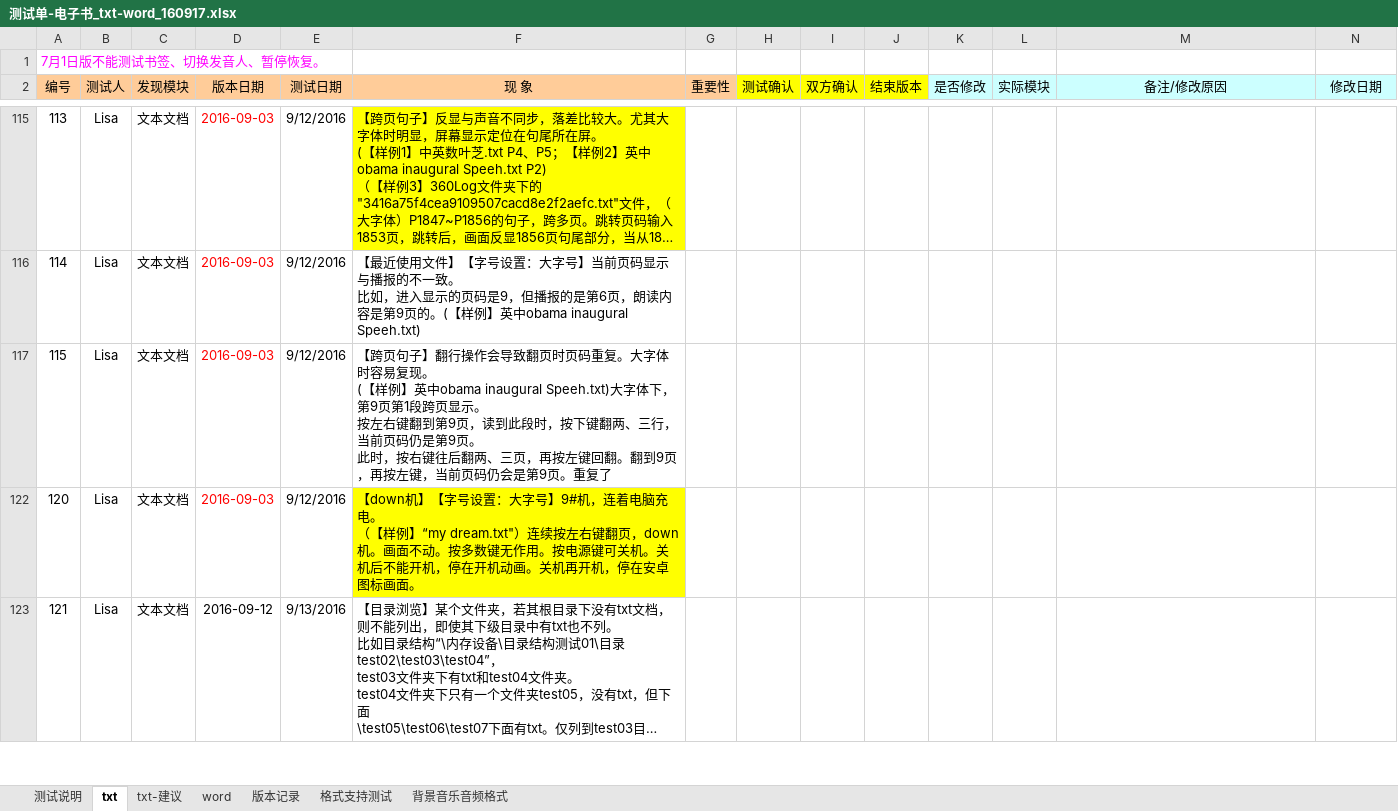
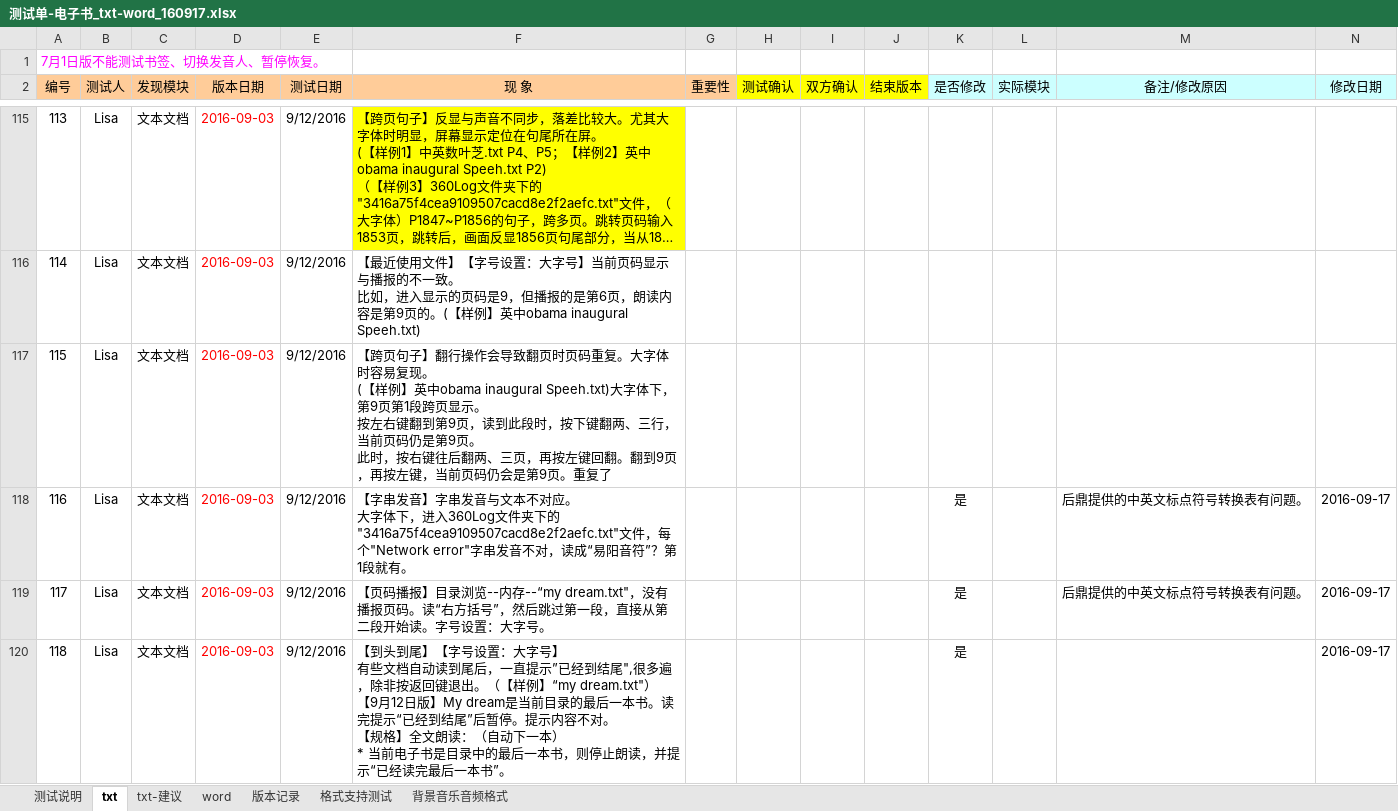
Before and after one commit to weizhiping/ebook, an Excel workbook: 测试单-电子书_txt-word_160917.xlsx, sheet txt, drawn as a sheet; only a part is shown, gaps mark what is left out; the shorter side is filled out with more unchanged rows; long unchanged cells end in …; values as stored, in another font and other column widths than the file's, no borders; conditional formats not drawn; rows hold the shown columns only; ↵ is a line break in a cell; the diff covers the shown part only; the diff names each change by its address in the sheet, - before the commit and + after, or states it on an @@ line.

Commit message:
提交回复的bug单。

```diff
--- a/测试单-电子书_txt-word_160917.xlsx (sheet txt)
+++ b/测试单-电子书_txt-word_160917.xlsx (sheet txt)
+row 118: 116 | Lisa | 文本文档 | 2016-09-03 | 9/12/2016 | 【字串发音】字串发音与文本不对应。 ↵ 大字体下，进入360Log文件夹下的"3416a75f4cea9109507cacd8e2f2aefc.txt"文件，每个"Network error"字串发音不对，读成“易阳音符”？第1段就有。 |  |  |  |  | 是 |  | 后鼎提供的中英文标点符号转换表有问题。 | 2016-09-17
+row 119: 117 | Lisa | 文本文档 | 2016-09-03 | 9/12/2016 | 【页码播报】目录浏览--内存--“my dream.txt"，没有播报页码。读“右方括号”，然后跳过第一段，直接从第二段开始读。字号设置：大字号。 |  |  |  |  | 是 |  | 后鼎提供的中英文标点符号转换表有问题。 | 2016-09-17
+row 120: 118 | Lisa | 文本文档 | 2016-09-03 | 9/12/2016 | 【到头到尾】【字号设置：大字号】 ↵ 有些文档自动读到尾后，一直提示”已经到结尾",很多遍，除非按返回键退出。（【样例】“my dream.txt"） ↵ 【9月12日版】My dream是当前目录的最后一本书。读完提示“已经到结尾”后暂停。提示内容不对。 ↵ 【规格】全文朗读：（自动下一本） ↵ * 当前电子书是目录中的最后一本书，则停止朗读，并提示“已经读完最后一本书”。 |  |  |  |  | 是 |  |  | 2016-09-17
```
Also changed, not shown: 7 added rows, 16 hidden or unhidden rows and 14 edited cells elsewhere in this sheet.
